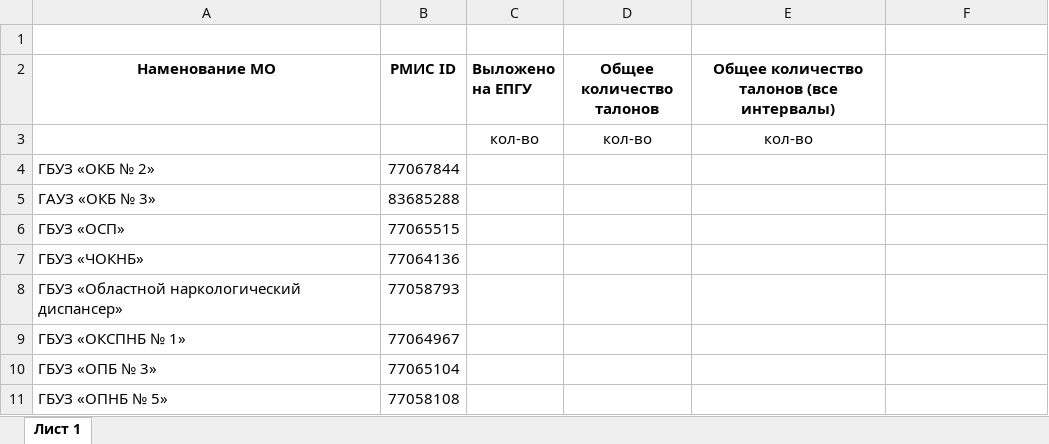
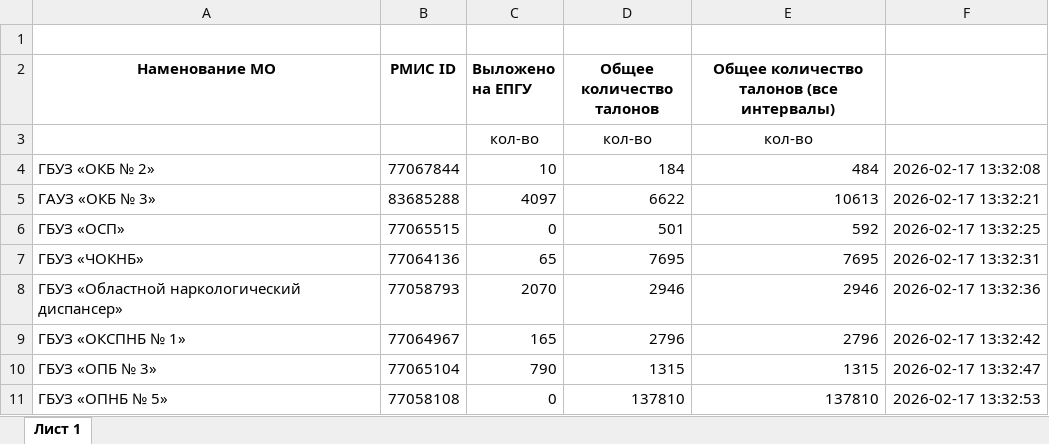
Before and after one commit to flown09/practice, an Excel workbook: miac_table.xlsx, sheet Лист 1, drawn as a sheet; only a part is shown; values as stored, in another font and other column widths than the file's, no borders; the diff covers the shown part only; the diff names each change by its address in the sheet, - before the commit and + after, or states it on an @@ line.

```diff
--- a/miac_table.xlsx (sheet Лист 1)
+++ b/miac_table.xlsx (sheet Лист 1)
-C4 (Выложено на ЕПГУ): (empty)
+C4 (Выложено на ЕПГУ): 10
-D4 (Общее количество талонов): (empty)
+D4 (Общее количество талонов): 184
-E4: (empty)
+E4: 484
-F4: (empty)
+F4: 2026-02-17 13:32:08
-C5 (Выложено на ЕПГУ): (empty)
+C5 (Выложено на ЕПГУ): 4097
-D5 (Общее количество талонов): (empty)
+D5 (Общее количество талонов): 6622
-E5: (empty)
+E5: 10613
-F5: (empty)
+F5: 2026-02-17 13:32:21
-C6 (Выложено на ЕПГУ): (empty)
+C6 (Выложено на ЕПГУ): 0
-D6 (Общее количество талонов): (empty)
+D6 (Общее количество талонов): 501
-E6: (empty)
+E6: 592
-F6: (empty)
+F6: 2026-02-17 13:32:25
-C7 (Выложено на ЕПГУ): (empty)
+C7 (Выложено на ЕПГУ): 65
-D7 (Общее количество талонов): (empty)
+D7 (Общее количество талонов): 7695
-E7: (empty)
+E7: 7695
-F7: (empty)
+F7: 2026-02-17 13:32:31
-C8 (Выложено на ЕПГУ): (empty)
+C8 (Выложено на ЕПГУ): 2070
-D8 (Общее количество талонов): (empty)
+D8 (Общее количество талонов): 2946
-E8: (empty)
+E8: 2946
-F8: (empty)
+F8: 2026-02-17 13:32:36
-C9 (Выложено на ЕПГУ): (empty)
+C9 (Выложено на ЕПГУ): 165
-D9 (Общее количество талонов): (empty)
+D9 (Общее количество талонов): 2796
-E9: (empty)
+E9: 2796
-F9: (empty)
+F9: 2026-02-17 13:32:42
-C10 (Выложено на ЕПГУ): (empty)
+C10 (Выложено на ЕПГУ): 790
-D10 (Общее количество талонов): (empty)
+D10 (Общее количество талонов): 1315
-E10: (empty)
+E10: 1315
-F10: (empty)
+F10: 2026-02-17 13:32:47
-C11 (Выложено на ЕПГУ): (empty)
+C11 (Выложено на ЕПГУ): 0
-D11 (Общее количество талонов): (empty)
+D11 (Общее количество талонов): 137810
-E11: (empty)
+E11: 137810
-F11: (empty)
+F11: 2026-02-17 13:32:53
```
Also changed, not shown: 312 edited cells and cell formats elsewhere in this sheet, 4 other files.
